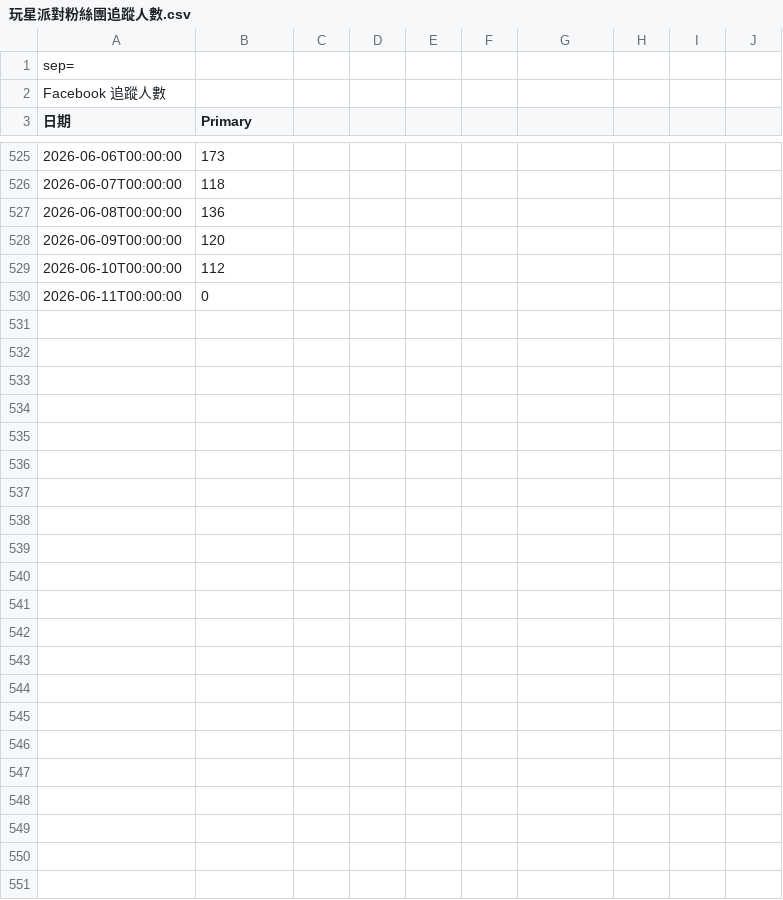
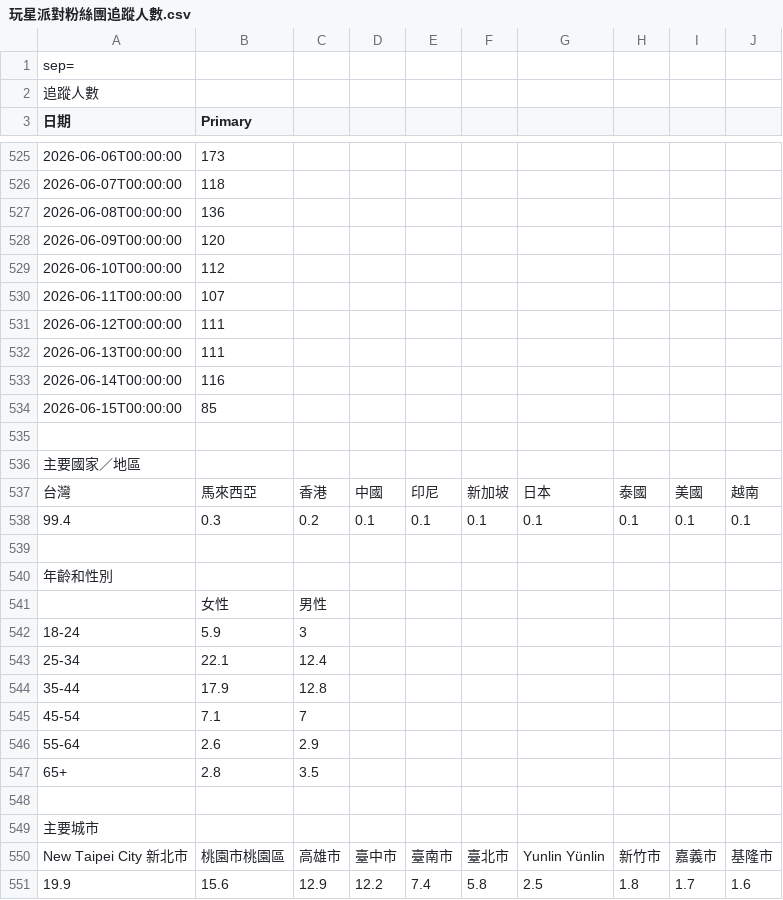
Before and after one commit to qqnjy/Private, a CSV file: 過往資料/玩星派對粉絲團追蹤人數.csv, drawn as a sheet; only a part is shown, gaps mark what is left out; the diff names each change by its address in the sheet, - before the commit and + after, or states it on an @@ line.

```diff
--- a/過往資料/玩星派對粉絲團追蹤人數.csv
+++ b/過往資料/玩星派對粉絲團追蹤人數.csv
-A2 (日期): Facebook 追蹤人數
+A2 (日期): 追蹤人數
-B530 (Primary): 0
+B530 (Primary): 107
+row 531: 2026-06-12T00:00:00 | 111
+row 532: 2026-06-13T00:00:00 | 111
+row 533: 2026-06-14T00:00:00 | 116
+row 534: 2026-06-15T00:00:00 | 85
+row 535: (empty)
+row 536: 主要國家／地區
+row 537: 台灣 | 馬來西亞 | 香港 | 中國 | 印尼 | 新加坡 | 日本 | 泰國 | 美國 | 越南
+row 538: 99.4 | 0.3 | 0.2 | 0.1 | 0.1 | 0.1 | 0.1 | 0.1 | 0.1 | 0.1
+row 539: (empty)
+row 540: 年齡和性別
+row 541:  | 女性 | 男性
+row 542: 18-24 | 5.9 | 3
+row 543: 25-34 | 22.1 | 12.4
+row 544: 35-44 | 17.9 | 12.8
+row 545: 45-54 | 7.1 | 7
+row 546: 55-64 | 2.6 | 2.9
+row 547: 65+ | 2.8 | 3.5
+row 548: (empty)
+row 549: 主要城市
+row 550: New Taipei City 新北市 | 桃園市桃園區 | 高雄市 | 臺中市 | 臺南市 | 臺北市 | Yunlin Yünlin | 新竹市 | 嘉義市 | 基隆市
+row 551: 19.9 | 15.6 | 12.9 | 12.2 | 7.4 | 5.8 | 2.5 | 1.8 | 1.7 | 1.6
```
Also changed, not shown: 過往資料/明星3缺1IG追蹤人數.csv.csv, 過往資料/滿貫大亨粉絲團追蹤人數.csv, 24 other files.
